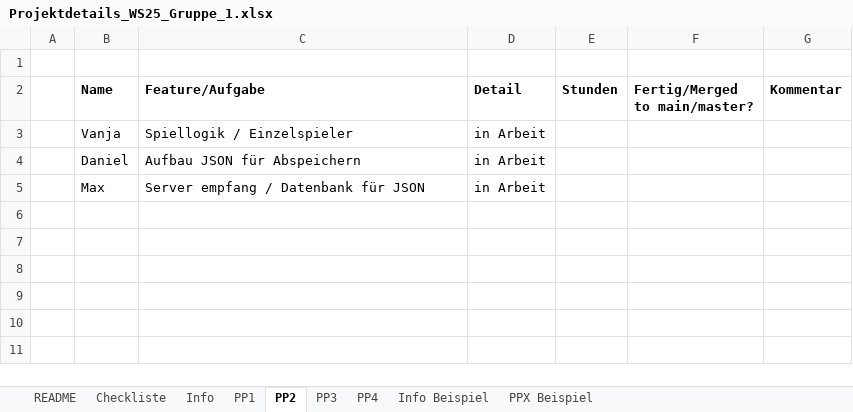
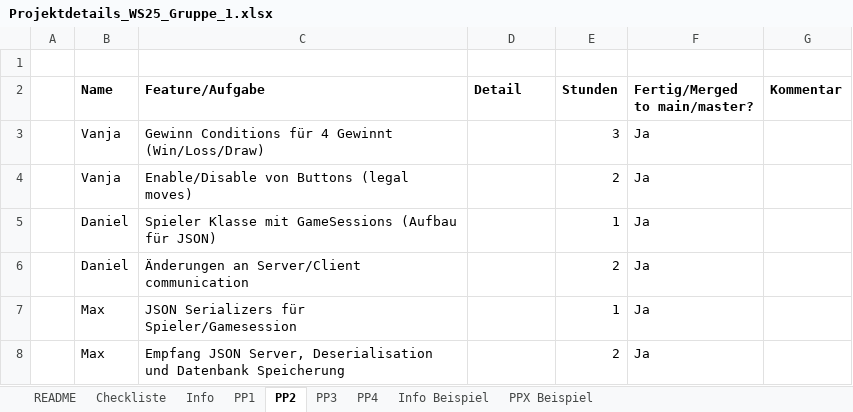
Before and after one commit to elektrischebohrmaschine/quattuor_vincit, an Excel workbook: Projektdetails_WS25_Gruppe_1.xlsx, sheet PP2, drawn as a sheet; values as stored, in another font and other column widths than the file's, no borders; removed rows and columns are numbered as before the commit, all else as after; the diff names each change by its address in the sheet, - before the commit and + after, or states it on an @@ line.

```diff
--- a/Projektdetails_WS25_Gruppe_1.xlsx (sheet PP2)
+++ b/Projektdetails_WS25_Gruppe_1.xlsx (sheet PP2)
-row 3:  | Vanja | Spiellogik / Einzelspieler | in Arbeit
-row 4:  | Daniel | Aufbau JSON für Abspeichern | in Arbeit
-row 5:  | Max | Server empfang / Datenbank für JSON | in Arbeit
+row 3:  | Vanja | Gewinn Conditions für 4 Gewinnt (Win/Loss/Draw) |  | 3 | Ja
+row 4:  | Vanja | Enable/Disable von Buttons (legal moves) |  | 2 | Ja
+row 5:  | Daniel | Spieler Klasse mit GameSessions (Aufbau für JSON) |  | 1 | Ja
+row 6:  | Daniel | Änderungen an Server/Client communication |  | 2 | Ja
+row 7:  | Max | JSON Serializers für Spieler/Gamesession |  | 1 | Ja
+row 8:  | Max | Empfang JSON Server, Deserialisation und Datenbank Speicherung |  | 2 | Ja
```
Also changed, not shown: sheet PP3, sheet PP4, sheet Info, sheet README.
